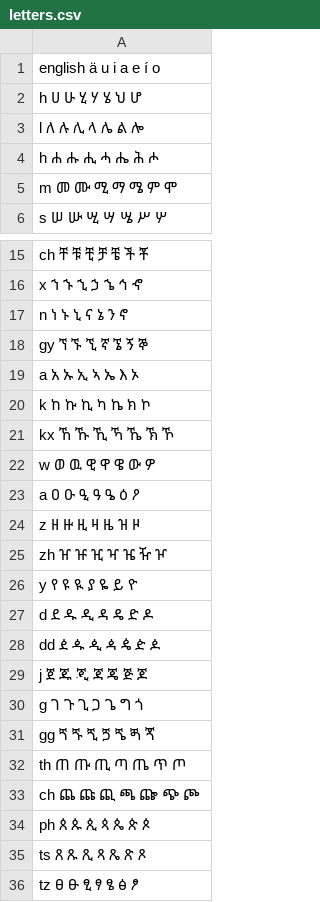
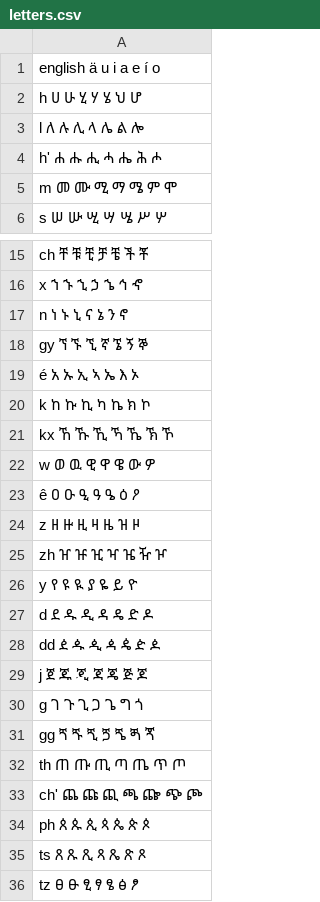
Before and after one commit to IsraelAbebe/Amharic-NLP, a CSV file: Amharic-char2Latin/letters.csv, drawn as a sheet; only a part is shown, gaps mark what is left out.

```diff
--- a/Amharic-char2Latin/letters.csv
+++ b/Amharic-char2Latin/letters.csv
@@ -3,3 +3,3 @@ h ሀ ሁ ሂ ሃ ሄ ህ ሆ
 l ለ ሉ ሊ ላ ሌ ል ሎ
-h ሐ ሑ ሒ ሓ ሔ ሕ ሖ
+h' ሐ ሑ ሒ ሓ ሔ ሕ ሖ
 m መ ሙ ሚ ማ ሜ ም ሞ
@@ -18,3 +18,3 @@ n ነ ኑ ኒ ና ኔ ን ኖ
 gy ኘ ኙ ኚ ኛ ኜ ኝ ኞ
-a አ ኡ ኢ ኣ ኤ እ ኦ
+é አ ኡ ኢ ኣ ኤ እ ኦ
 k ከ ኩ ኪ ካ ኬ ክ ኮ
@@ -22,3 +22,3 @@ kx ኸ ኹ ኺ ኻ ኼ ኽ ኾ
 w ወ ዉ ዊ ዋ ዌ ው ዎ
-a ዐ ዑ ዒ ዓ ዔ ዕ ዖ
+ê ዐ ዑ ዒ ዓ ዔ ዕ ዖ
 z ዘ ዙ ዚ ዛ ዜ ዝ ዞ
@@ -32,3 +32,3 @@ gg ጘ ጙ ጚ ጛ ጜ ጝ ጞ
 th ጠ ጡ ጢ ጣ ጤ ጥ ጦ
-ch ጨ ጩ ጪ ጫ ጬ ጭ ጮ
+ch' ጨ ጩ ጪ ጫ ጬ ጭ ጮ
 ph ጰ ጱ ጲ ጳ ጴ ጵ ጶ
```
Also changed, not shown: 1 other file.
